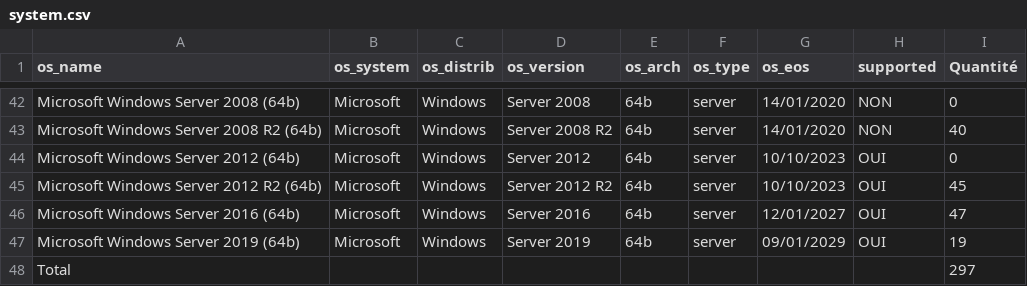
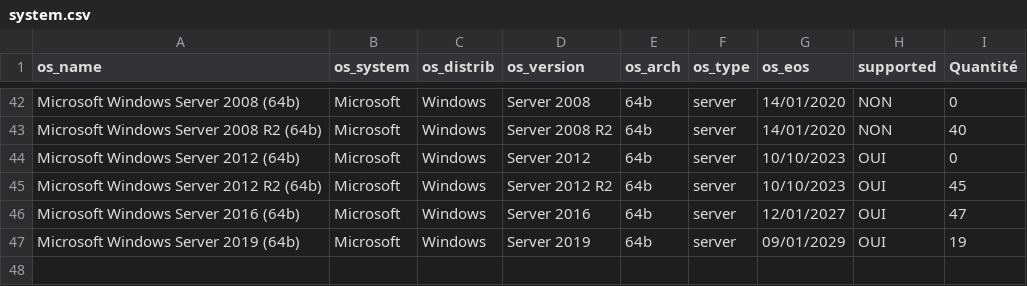
Before and after one commit to hmzoo/strapapp, a CSV file: data/system.csv, drawn as a sheet; only a part is shown, gaps mark what is left out; the diff names each change by its address in the sheet, - before the commit and + after, or states it on an @@ line.

```diff
--- a/data/system.csv
+++ b/data/system.csv
-row 48: Total |  |  |  |  |  |  |  | 297
```
Also changed, not shown: data/server.csv.
